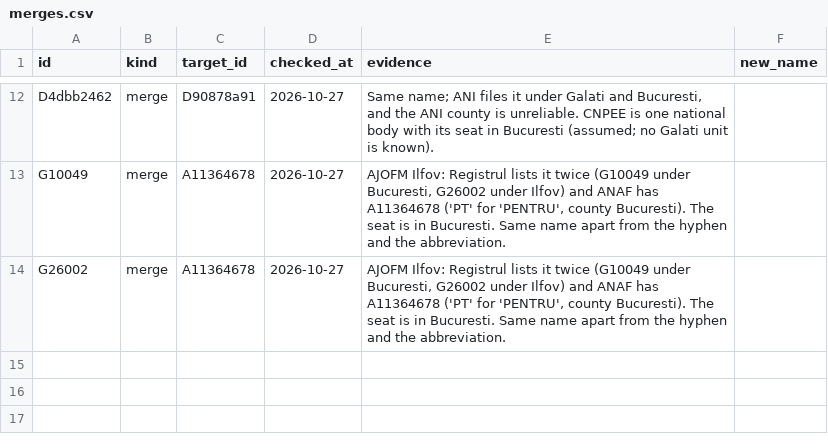
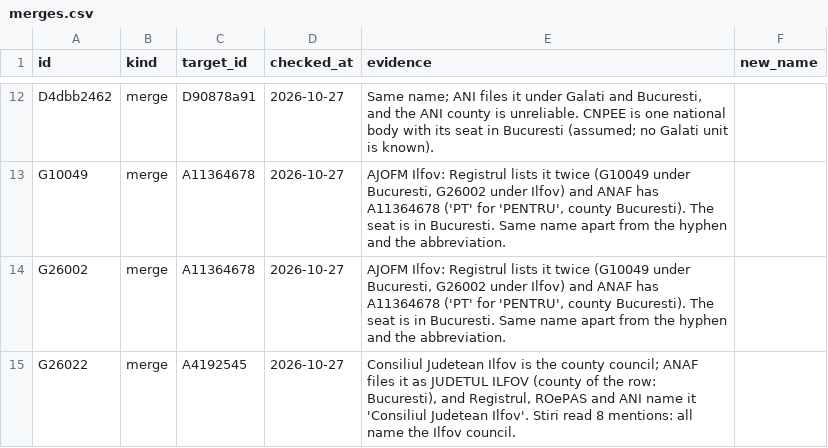
Before and after one commit to gov2-ro/institutii-publice, a CSV file: curation/merges.csv, drawn as a sheet; only a part is shown, gaps mark what is left out; the diff names each change by its address in the sheet, - before the commit and + after, or states it on an @@ line.

```diff
--- a/curation/merges.csv
+++ b/curation/merges.csv
+row 15: G26022 | merge | A4192545 | 2026-10-27 | Consiliul Judetean Ilfov is the county council; ANAF files it as JUDETUL ILFOV (county of the row: Bucuresti), and Registrul, ROePAS and ANI name it 'Consiliul Judetean Ilfov'. Stiri read 8 mentions: all name the Ilfov council.
```
Also changed, not shown: curation/aliases.csv, 4 other files.
